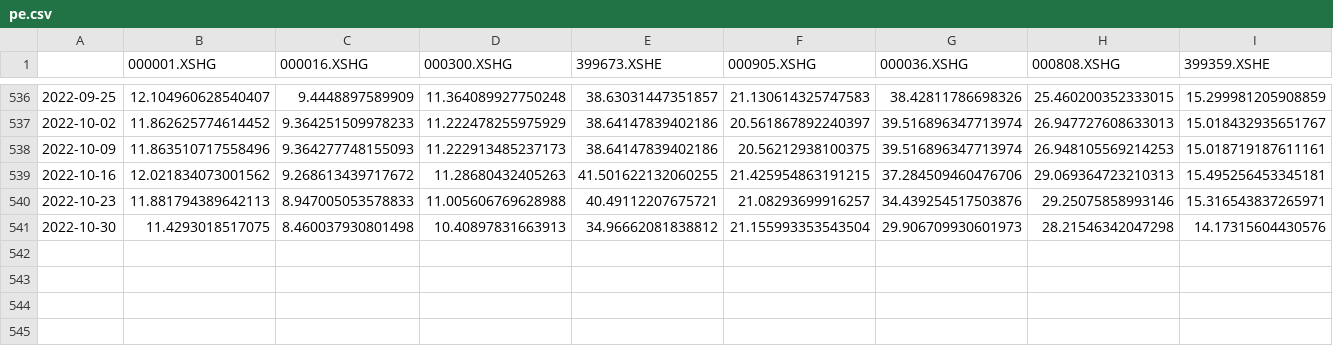
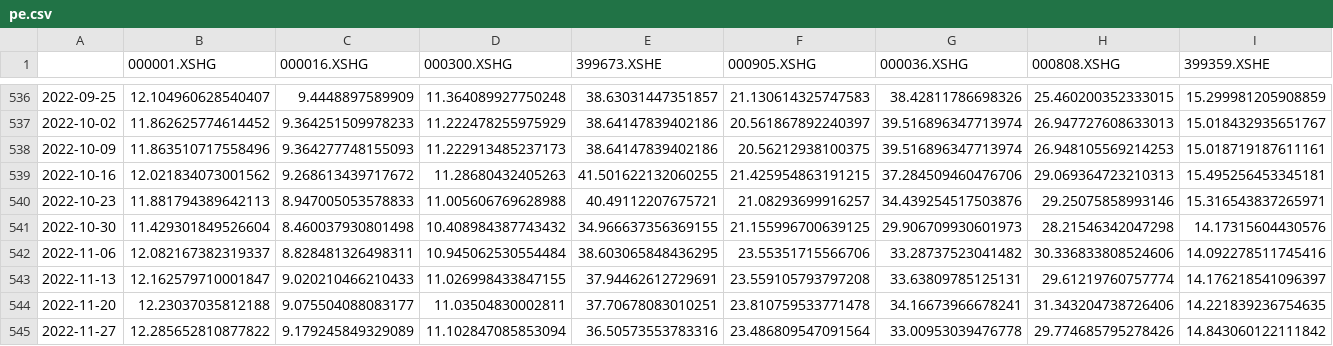
Before and after one commit to jasonbai/PE_dashboard, a CSV file: pe.csv, drawn as a sheet; only a part is shown, gaps mark what is left out.

```diff
--- a/pe.csv
+++ b/pe.csv
@@ -540,2 +540,6 @@
 2022-10-23,11.881794389642113,8.947005053578833,11.005606769628988,40.49112207675721,21.08293699916257,34.439254517503876,29.25075858993146,15.316543837265971
-2022-10-30,11.4293018517075,8.460037930801498,10.40897831663913,34.96662081838812,21.155993353543504,29.906709930601973,28.21546342047298,14.17315604430576
+2022-10-30,11.429301849526604,8.460037930801498,10.408984387743432,34.966637356369155,21.155996700639125,29.906709930601973,28.21546342047298,14.17315604430576
+2022-11-06,12.082167382319337,8.828481326498311,10.945062530554484,38.603065848436295,23.55351715566706,33.28737523041482,30.336833808524606,14.092278511745416
+2022-11-13,12.162579710001847,9.020210466210433,11.026998433847155,37.94462612729691,23.559105793797208,33.63809785125131,29.61219760757774,14.176218541096397
+2022-11-20,12.23037035812188,9.075504088083177,11.03504830002811,37.70678083010251,23.810759533771478,34.16673966678241,31.343204738726406,14.221839236754635
+2022-11-27,12.285652810877822,9.179245849329089,11.102847085853094,36.50573553783316,23.486809547091564,33.00953039476778,29.774685795278426,14.843060122111842
```
Also changed, not shown: 1 other file.
